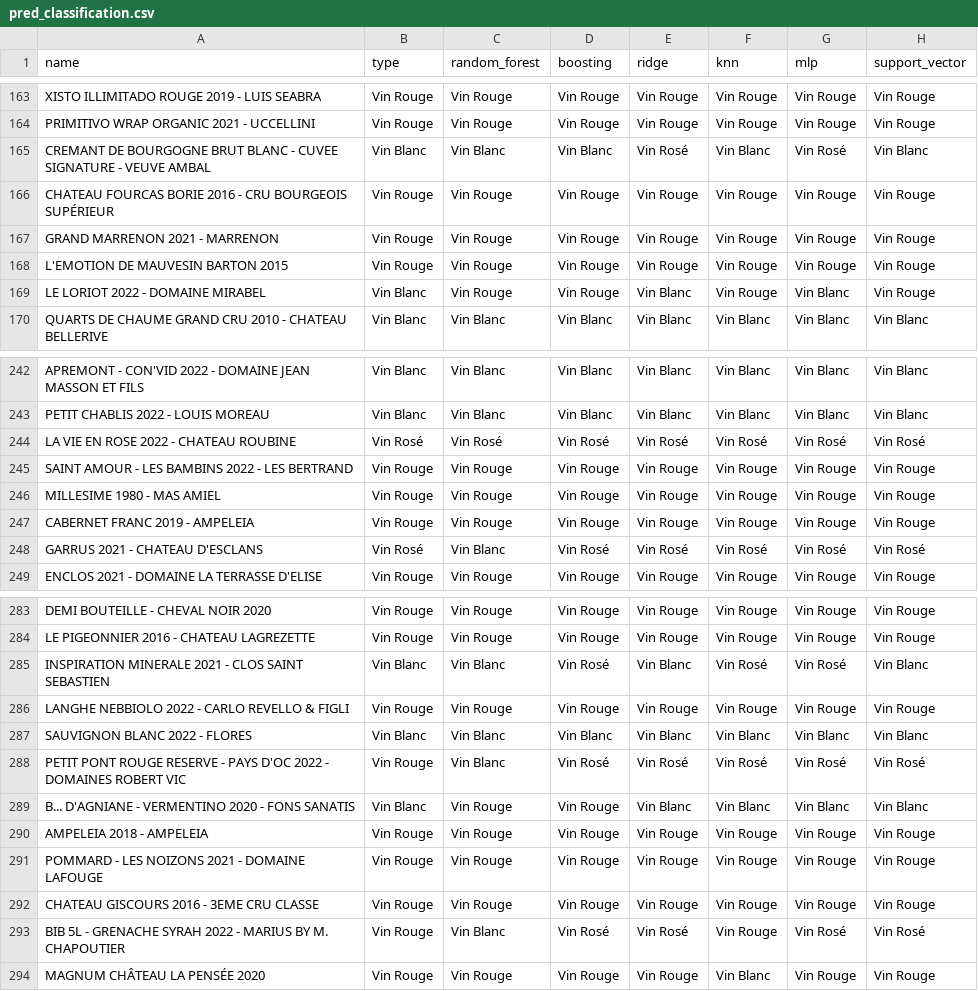
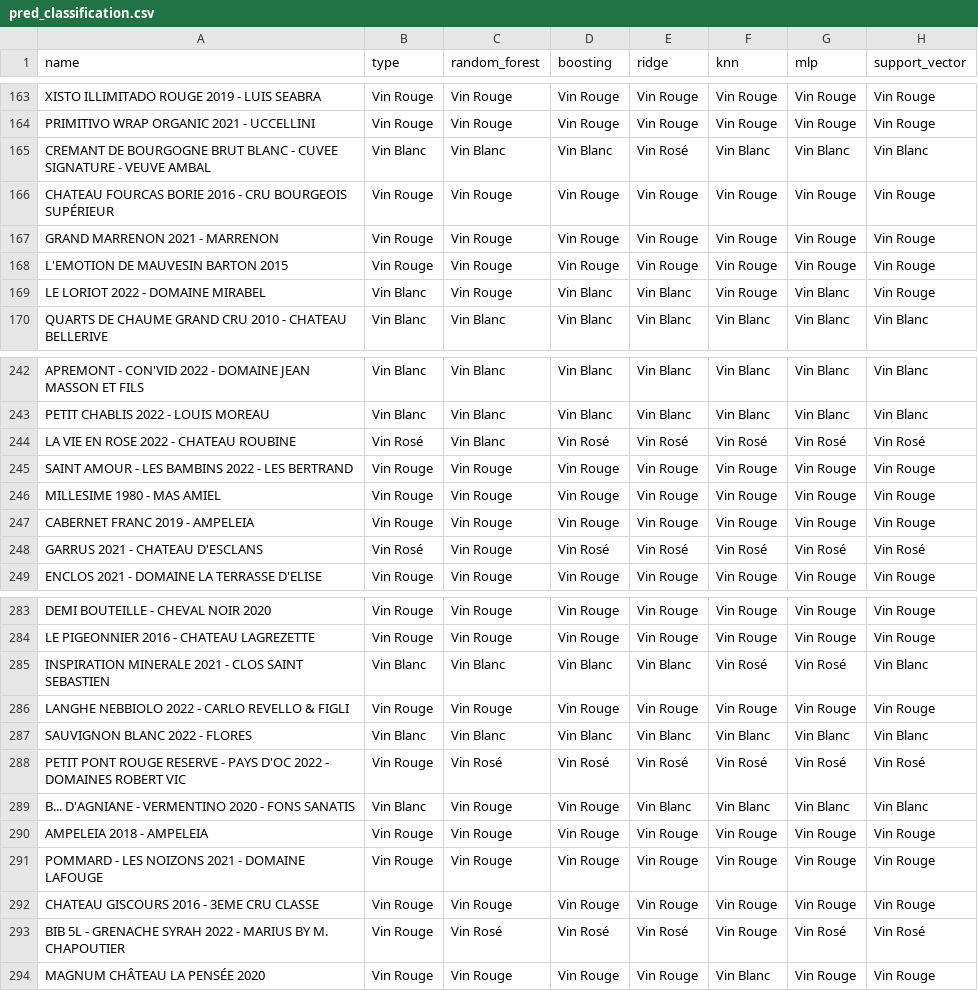
Before and after one commit to CDucloux/Wine-Scraping, a CSV file: data/tables/pred_classification.csv, drawn as a sheet; only a part is shown, gaps mark what is left out; the diff covers the shown part only.

```diff
--- a/data/tables/pred_classification.csv
+++ b/data/tables/pred_classification.csv
@@ -164,3 +164,3 @@ XISTO ILLIMITADO ROUGE 2019 - LUIS SEABRA,Vin Rouge,Vin Rouge,Vin Rouge,Vin Roug
 PRIMITIVO WRAP ORGANIC 2021 - UCCELLINI,Vin Rouge,Vin Rouge,Vin Rouge,Vin Rouge,Vin Rouge,Vin Rouge,Vin Rouge
-CREMANT DE BOURGOGNE BRUT BLANC - CUVEE SIGNATURE - VEUVE AMBAL,Vin Blanc,Vin Blanc,Vin Blanc,Vin Rosé,Vin Blanc,Vin Rosé,Vin Blanc
+CREMANT DE BOURGOGNE BRUT BLANC - CUVEE SIGNATURE - VEUVE AMBAL,Vin Blanc,Vin Blanc,Vin Blanc,Vin Rosé,Vin Blanc,Vin Blanc,Vin Blanc
 CHATEAU FOURCAS BORIE 2016 - CRU BOURGEOIS SUPÉRIEUR,Vin Rouge,Vin Rouge,Vin Rouge,Vin Rouge,Vin Rouge,Vin Rouge,Vin Rouge
@@ -168,3 +168,3 @@ GRAND MARRENON 2021 - MARRENON,Vin Rouge,Vin Rouge,Vin Rouge,Vin Rouge,Vin Rouge
 L'EMOTION DE MAUVESIN BARTON 2015,Vin Rouge,Vin Rouge,Vin Rouge,Vin Rouge,Vin Rouge,Vin Rouge,Vin Rouge
-LE LORIOT 2022 - DOMAINE MIRABEL,Vin Blanc,Vin Rouge,Vin Rouge,Vin Blanc,Vin Rouge,Vin Blanc,Vin Rouge
+LE LORIOT 2022 - DOMAINE MIRABEL,Vin Blanc,Vin Rouge,Vin Blanc,Vin Blanc,Vin Rouge,Vin Blanc,Vin Rouge
 QUARTS DE CHAUME GRAND CRU 2010 - CHATEAU BELLERIVE,Vin Blanc,Vin Blanc,Vin Blanc,Vin Blanc,Vin Blanc,Vin Blanc,Vin Blanc
@@ -243,3 +243,3 @@ APREMONT - CON'VID 2022 - DOMAINE JEAN MASSON ET FILS,Vin Blanc,Vin Blanc,Vin Bl
 PETIT CHABLIS 2022 - LOUIS MOREAU,Vin Blanc,Vin Blanc,Vin Blanc,Vin Blanc,Vin Blanc,Vin Blanc,Vin Blanc
-LA VIE EN ROSE 2022 - CHATEAU ROUBINE,Vin Rosé,Vin Rosé,Vin Rosé,Vin Rosé,Vin Rosé,Vin Rosé,Vin Rosé
+LA VIE EN ROSE 2022 - CHATEAU ROUBINE,Vin Rosé,Vin Blanc,Vin Rosé,Vin Rosé,Vin Rosé,Vin Rosé,Vin Rosé
 SAINT AMOUR - LES BAMBINS 2022 - LES BERTRAND,Vin Rouge,Vin Rouge,Vin Rouge,Vin Rouge,Vin Rouge,Vin Rouge,Vin Rouge
@@ -247,3 +247,3 @@ MILLESIME 1980 - MAS AMIEL,Vin Rouge,Vin Rouge,Vin Rouge,Vin Rouge,Vin Rouge,Vin
 CABERNET FRANC 2019 - AMPELEIA,Vin Rouge,Vin Rouge,Vin Rouge,Vin Rouge,Vin Rouge,Vin Rouge,Vin Rouge
-GARRUS 2021 - CHATEAU D'ESCLANS,Vin Rosé,Vin Blanc,Vin Rosé,Vin Rosé,Vin Rosé,Vin Rosé,Vin Rosé
+GARRUS 2021 - CHATEAU D'ESCLANS,Vin Rosé,Vin Rouge,Vin Rosé,Vin Rosé,Vin Rosé,Vin Rosé,Vin Rosé
 ENCLOS 2021 - DOMAINE LA TERRASSE D'ELISE,Vin Rouge,Vin Rouge,Vin Rouge,Vin Rouge,Vin Rouge,Vin Rouge,Vin Rouge
@@ -284,6 +284,6 @@ DEMI BOUTEILLE - CHEVAL NOIR 2020,Vin Rouge,Vin Rouge,Vin Rouge,Vin Rouge,Vin Ro
 LE PIGEONNIER 2016 - CHATEAU LAGREZETTE,Vin Rouge,Vin Rouge,Vin Rouge,Vin Rouge,Vin Rouge,Vin Rouge,Vin Rouge
-INSPIRATION MINERALE 2021 - CLOS SAINT SEBASTIEN,Vin Blanc,Vin Blanc,Vin Rosé,Vin Blanc,Vin Rosé,Vin Rosé,Vin Blanc
+INSPIRATION MINERALE 2021 - CLOS SAINT SEBASTIEN,Vin Blanc,Vin Blanc,Vin Blanc,Vin Blanc,Vin Rosé,Vin Rosé,Vin Blanc
 LANGHE NEBBIOLO 2022 - CARLO REVELLO & FIGLI,Vin Rouge,Vin Rouge,Vin Rouge,Vin Rouge,Vin Rouge,Vin Rouge,Vin Rouge
 SAUVIGNON BLANC 2022 - FLORES,Vin Blanc,Vin Blanc,Vin Blanc,Vin Blanc,Vin Blanc,Vin Blanc,Vin Blanc
-PETIT PONT ROUGE RESERVE - PAYS D'OC 2022 - DOMAINES ROBERT VIC,Vin Rouge,Vin Blanc,Vin Rosé,Vin Rosé,Vin Rosé,Vin Rosé,Vin Rosé
+PETIT PONT ROUGE RESERVE - PAYS D'OC 2022 - DOMAINES ROBERT VIC,Vin Rouge,Vin Rosé,Vin Rosé,Vin Rosé,Vin Rosé,Vin Rosé,Vin Rosé
 B... D'AGNIANE - VERMENTINO 2020 - FONS SANATIS,Vin Blanc,Vin Rouge,Vin Rouge,Vin Blanc,Vin Blanc,Vin Blanc,Vin Blanc
@@ -292,3 +292,3 @@ POMMARD - LES NOIZONS 2021 - DOMAINE LAFOUGE,Vin Rouge,Vin Rouge,Vin Rouge,Vin R
 CHATEAU GISCOURS 2016 - 3EME CRU CLASSE,Vin Rouge,Vin Rouge,Vin Rouge,Vin Rouge,Vin Rouge,Vin Rouge,Vin Rouge
-BIB 5L - GRENACHE SYRAH 2022 - MARIUS BY M. CHAPOUTIER,Vin Rouge,Vin Blanc,Vin Rosé,Vin Rosé,Vin Rouge,Vin Rosé,Vin Rosé
+BIB 5L - GRENACHE SYRAH 2022 - MARIUS BY M. CHAPOUTIER,Vin Rouge,Vin Rosé,Vin Rosé,Vin Rosé,Vin Rouge,Vin Rosé,Vin Rosé
 MAGNUM CHÂTEAU LA PENSÉE 2020,Vin Rouge,Vin Rouge,Vin Rouge,Vin Rouge,Vin Blanc,Vin Rouge,Vin Rouge
```
Also changed, not shown: 31 edited cells elsewhere in this file, 8 other files.
